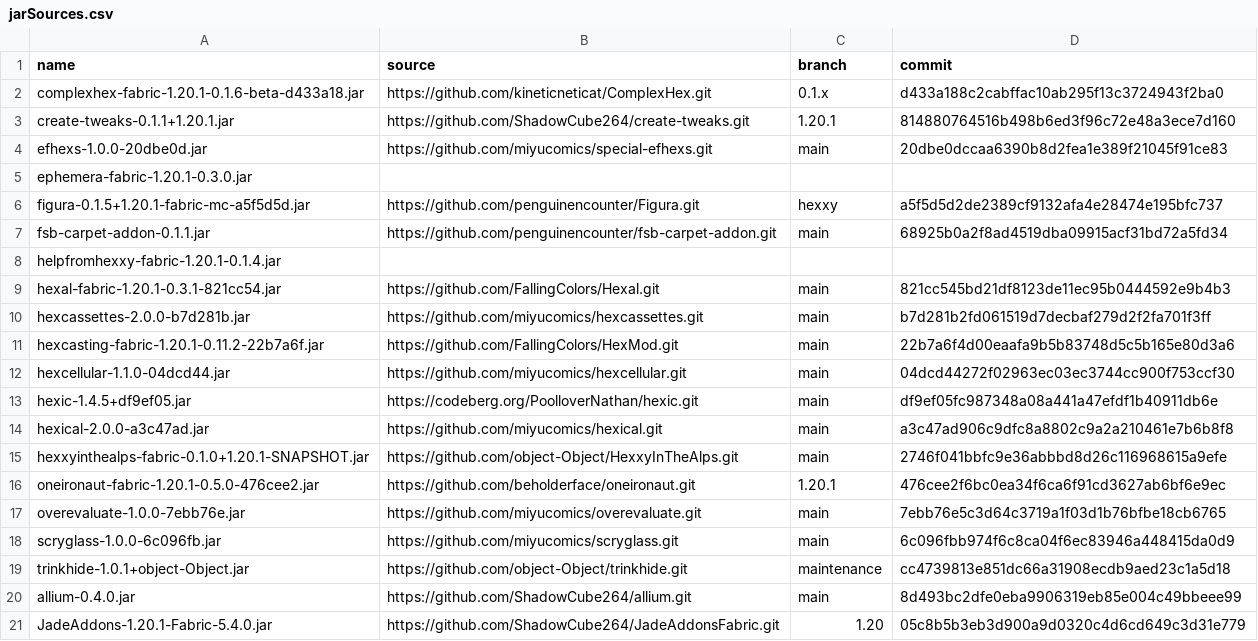
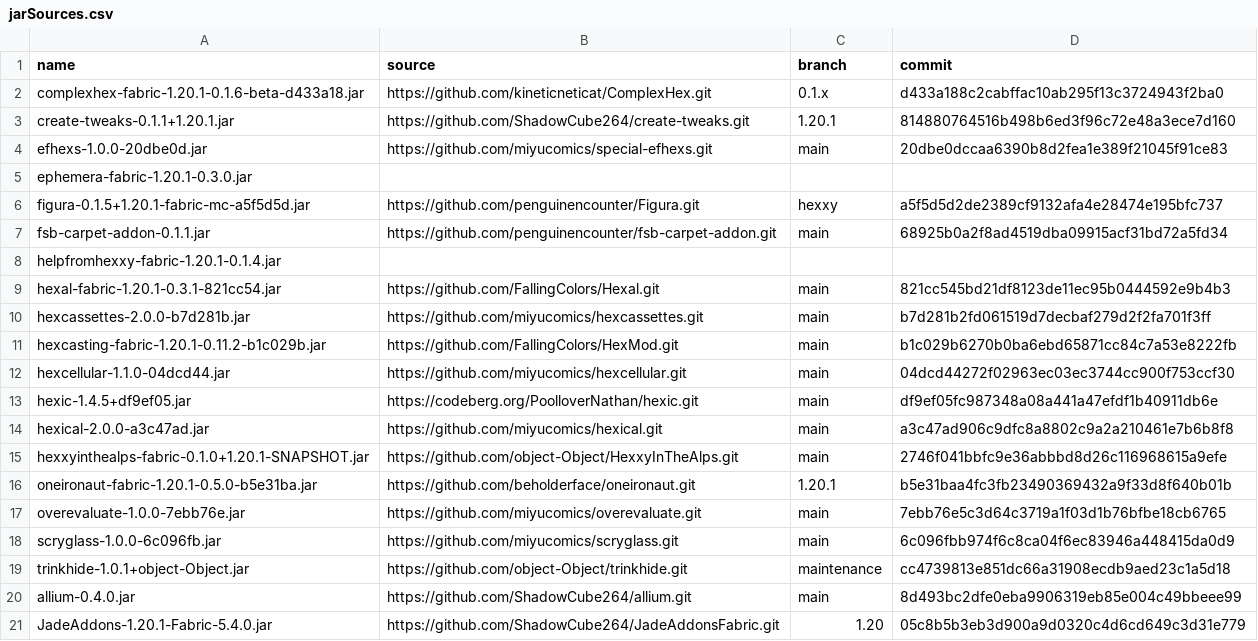
Before and after one commit to Sirius902/hexxy4, a CSV file: jarSources.csv, drawn as a sheet.

Commit message:
Update hexcasting
- Erase cost now scales with the number of items being erased
- Invalid pattern/iota mishaps now display the pattern/iota

```diff
--- a/jarSources.csv
+++ b/jarSources.csv
@@ -10,3 +10,3 @@ hexal-fabric-1.20.1-0.3.1-821cc54.jar,https://github.com/FallingColors/Hexal.git
 hexcassettes-2.0.0-b7d281b.jar,https://github.com/miyucomics/hexcassettes.git,main,b7d281b2fd061519d7decbaf279d2f2fa701f3ff
-hexcasting-fabric-1.20.1-0.11.2-22b7a6f.jar,https://github.com/FallingColors/HexMod.git,main,22b7a6f4d00eaafa9b5b83748d5c5b165e80d3a6
+hexcasting-fabric-1.20.1-0.11.2-b1c029b.jar,https://github.com/FallingColors/HexMod.git,main,b1c029b6270b0ba6ebd65871cc84c7a53e8222fb
 hexcellular-1.1.0-04dcd44.jar,https://github.com/miyucomics/hexcellular.git,main,04dcd44272f02963ec03ec3744cc900f753ccf30
@@ -15,3 +15,3 @@ hexical-2.0.0-a3c47ad.jar,https://github.com/miyucomics/hexical.git,main,a3c47ad
 hexxyinthealps-fabric-0.1.0+1.20.1-SNAPSHOT.jar,https://github.com/object-Object/HexxyInTheAlps.git,main,2746f041bbfc9e36abbbd8d26c116968615a9efe
-oneironaut-fabric-1.20.1-0.5.0-476cee2.jar,https://github.com/beholderface/oneironaut.git,1.20.1,476cee2f6bc0ea34f6ca6f91cd3627ab6bf6e9ec
+oneironaut-fabric-1.20.1-0.5.0-b5e31ba.jar,https://github.com/beholderface/oneironaut.git,1.20.1,b5e31baa4fc3fb23490369432a9f33d8f640b01b
 overevaluate-1.0.0-7ebb76e.jar,https://github.com/miyucomics/overevaluate.git,main,7ebb76e5c3d64c3719a1f03d1b76bfbe18cb6765
```
Also changed, not shown: 3 other files.
